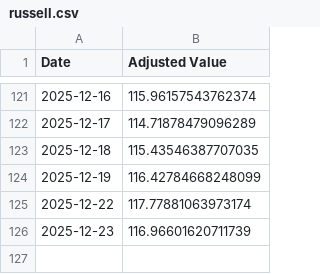
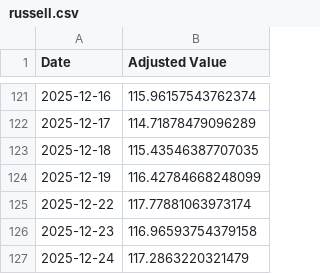
Before and after one commit to pchaganti/gx-Micro-Cap-Experiment, a CSV file: Frontend/Baseline CSVs/russell.csv, drawn as a sheet; only a part is shown, gaps mark what is left out.

```diff
--- a/Frontend/Baseline CSVs/russell.csv
+++ b/Frontend/Baseline CSVs/russell.csv
@@ -125,2 +125,3 @@ Date,Adjusted Value
 2025-12-22,117.77881063973174
-2025-12-23,116.96601620711739
+2025-12-23,116.96593754379158
+2025-12-24,117.2863220321479
```
Also changed, not shown: Frontend/Baseline CSVs/sp500.csv, Scripts and CSV Files/Daily Updates.csv, 1 other file.
